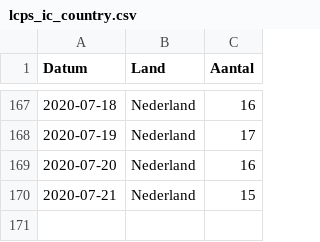
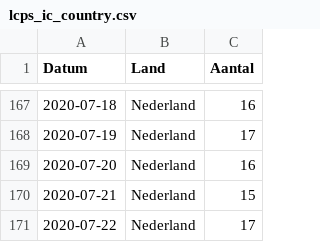
Before and after one commit to RVoor/CoronaWatchNL, a CSV file: data/lcps_ic_country.csv, drawn as a sheet; only a part is shown, gaps mark what is left out.

```diff
--- a/data/lcps_ic_country.csv
+++ b/data/lcps_ic_country.csv
@@ -170 +170,2 @@ Datum,Land,Aantal
 2020-07-21,Nederland,15
+2020-07-22,Nederland,17
```
Also changed, not shown: data-ic/data-lcps/LCPS_IC_latest.csv, data/lcps_ic.csv.
